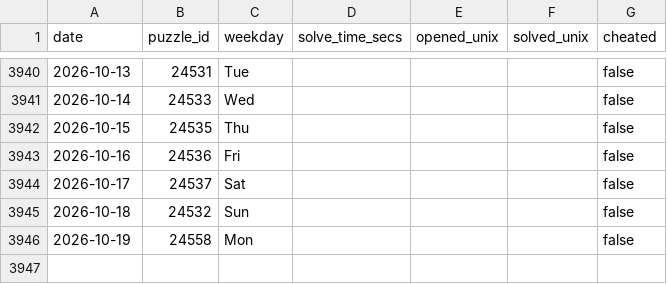
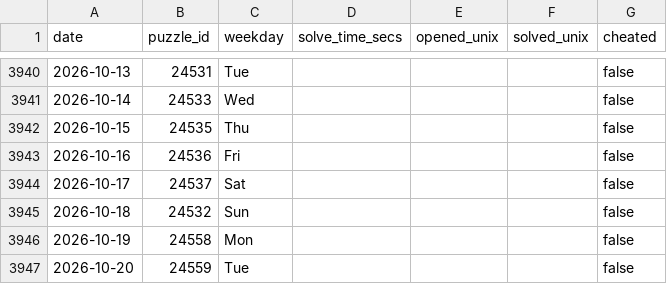
Before and after one commit to samleitermann/NYTCrosswordScraper, a CSV file: data.csv, drawn as a sheet; only a part is shown, gaps mark what is left out.

```diff
--- a/data.csv
+++ b/data.csv
@@ -3946 +3946,2 @@ date,puzzle_id,weekday,solve_time_secs,opened_unix,solved_unix,cheated
 2026-10-19,24558,Mon,,,,false
+2026-10-20,24559,Tue,,,,false
```
Also changed, not shown: 2 other files.
